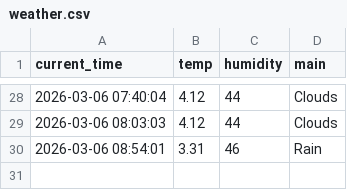
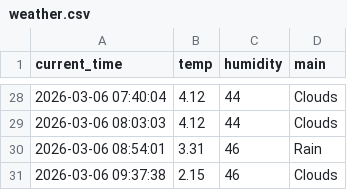
Before and after one commit to KSY173/weather_5m, a CSV file: weather.csv, drawn as a sheet; only a part is shown, gaps mark what is left out.

```diff
--- a/weather.csv
+++ b/weather.csv
@@ -30 +30,2 @@ current_time,temp,humidity,main
 2026-03-06 08:54:01,3.31,46,Rain
+2026-03-06 09:37:38,2.15,46,Clouds
```
